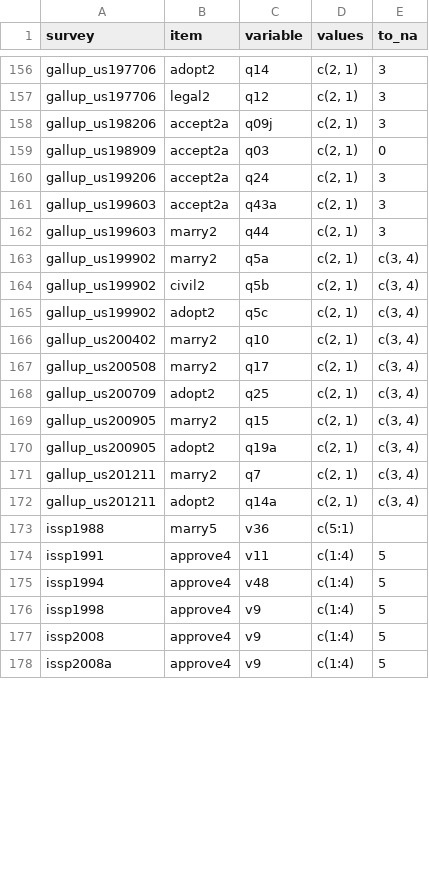
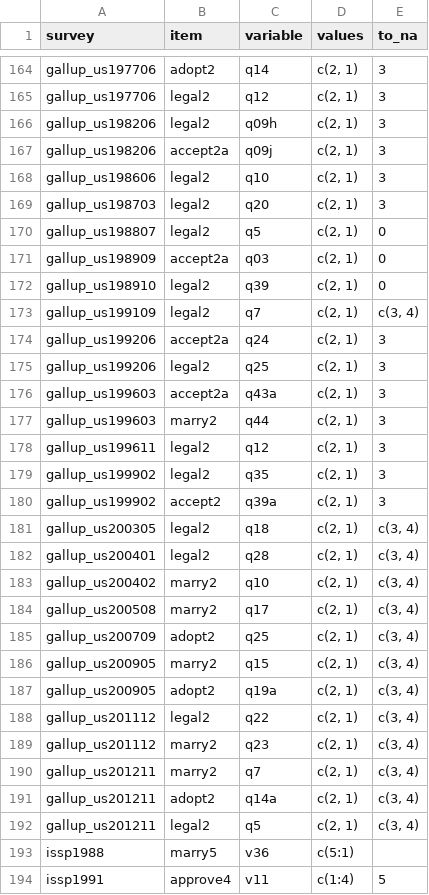
Before and after one commit to fsolt/dcpo_gayrights, a CSV file: data-raw/surveys_gm.csv, drawn as a sheet; only a part is shown, gaps mark what is left out; the shorter side is filled out with more unchanged rows; the diff covers the shown part only.

```diff
--- a/data-raw/surveys_gm.csv
+++ b/data-raw/surveys_gm.csv
@@ -157,10 +165,19 @@ gallup_us197706,adopt2,q14,"c(2, 1)",3
 gallup_us197706,legal2,q12,"c(2, 1)",3
+gallup_us198206,legal2,q09h,"c(2, 1)",3
 gallup_us198206,accept2a,q09j,"c(2, 1)",3
+gallup_us198606,legal2,q10,"c(2, 1)",3
+gallup_us198703,legal2,q20,"c(2, 1)",3
+gallup_us198807,legal2,q5,"c(2, 1)",0
 gallup_us198909,accept2a,q03,"c(2, 1)",0
+gallup_us198910,legal2,q39,"c(2, 1)",0
+gallup_us199109,legal2,q7,"c(2, 1)","c(3, 4)"
 gallup_us199206,accept2a,q24,"c(2, 1)",3
+gallup_us199206,legal2,q25,"c(2, 1)",3
 gallup_us199603,accept2a,q43a,"c(2, 1)",3
 gallup_us199603,marry2,q44,"c(2, 1)",3
-gallup_us199902,marry2,q5a,"c(2, 1)","c(3, 4)"
-gallup_us199902,civil2,q5b,"c(2, 1)","c(3, 4)"
-gallup_us199902,adopt2,q5c,"c(2, 1)","c(3, 4)"
+gallup_us199611,legal2,q12,"c(2, 1)",3
+gallup_us199902,legal2,q35,"c(2, 1)",3
+gallup_us199902,accept2,q39a,"c(2, 1)",3
+gallup_us200305,legal2,q18,"c(2, 1)","c(3, 4)"
+gallup_us200401,legal2,q28,"c(2, 1)","c(3, 4)"
 gallup_us200402,marry2,q10,"c(2, 1)","c(3, 4)"
@@ -170,4 +187,7 @@ gallup_us200905,marry2,q15,"c(2, 1)","c(3, 4)"
 gallup_us200905,adopt2,q19a,"c(2, 1)","c(3, 4)"
+gallup_us201112,legal2,q22,"c(2, 1)","c(3, 4)"
+gallup_us201112,marry2,q23,"c(2, 1)","c(3, 4)"
 gallup_us201211,marry2,q7,"c(2, 1)","c(3, 4)"
 gallup_us201211,adopt2,q14a,"c(2, 1)","c(3, 4)"
+gallup_us201211,legal2,q5,"c(2, 1)","c(3, 4)"
 issp1988,marry5,v36,c(5:1),
```
Also changed, not shown: 9 added rows, 6 removed rows and 10 edited cells elsewhere in this file, data-raw/surveys_abortion.csv, data/all_data_abortion.csv, 2 other files.
